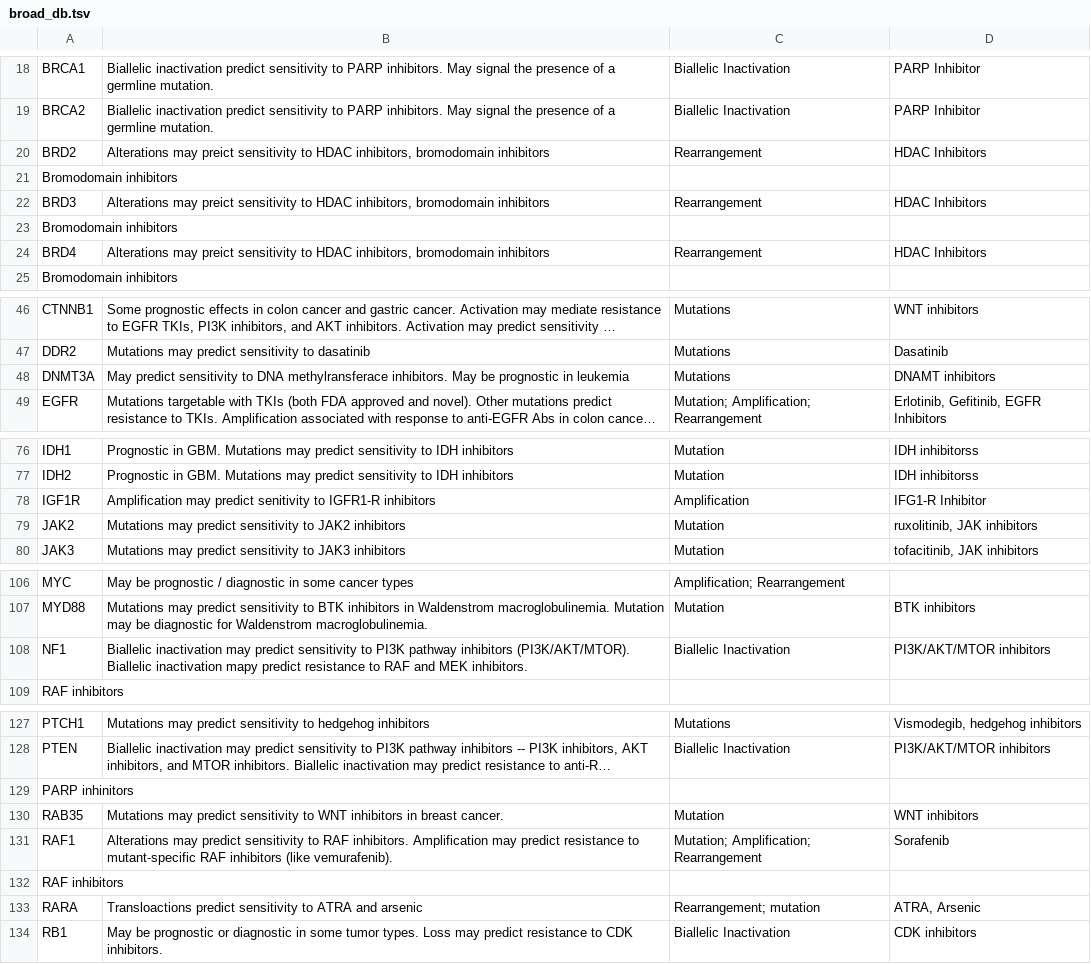
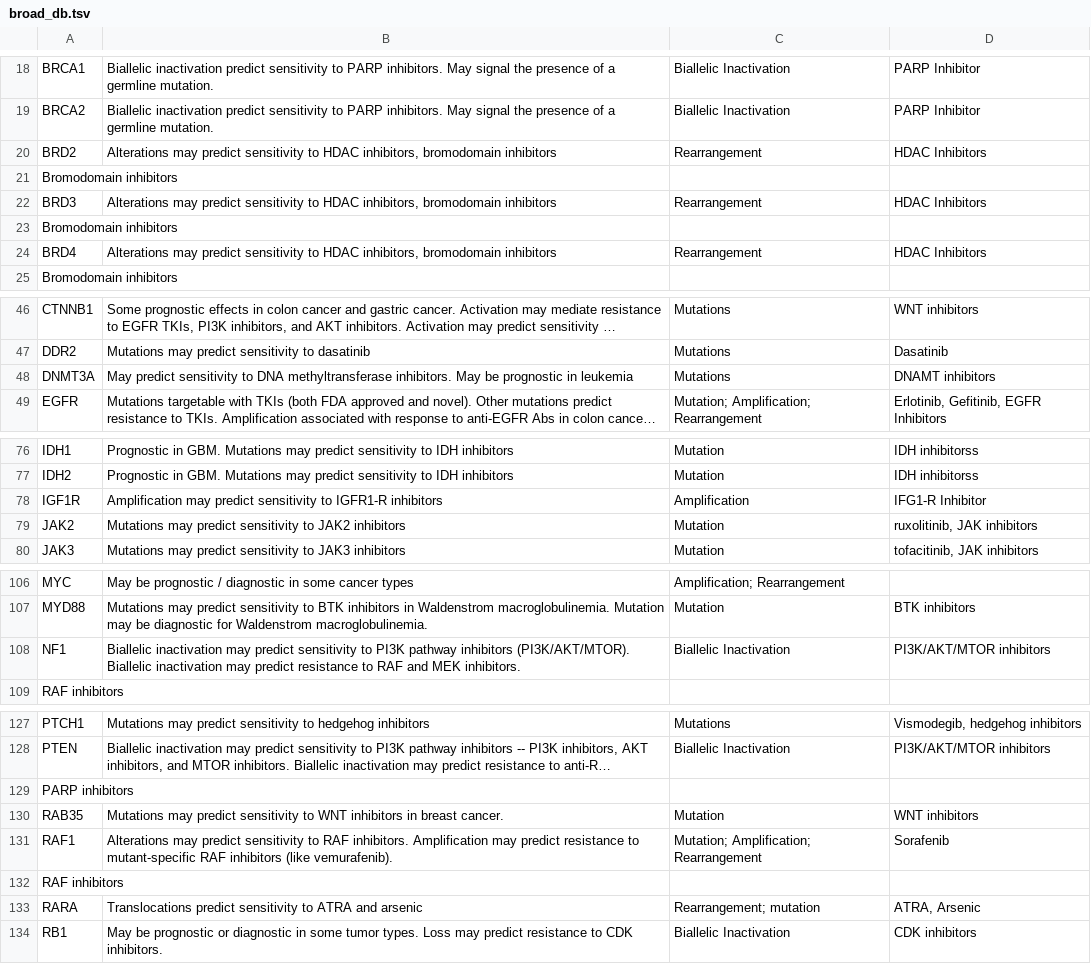
Before and after one commit to Channing-Zeng/Reporting_Suite, a TSV file: source/clinical_reporting/db/broad_db.tsv, drawn as a sheet; only a part is shown, gaps mark what is left out; long unchanged cells end in …; the diff covers the shown part only; the diff names each change by its address in the sheet, - before the commit and + after, or states it on an @@ line.

Commit message:
Small typos in actionable genes table

```diff
--- a/source/clinical_reporting/db/broad_db.tsv
+++ b/source/clinical_reporting/db/broad_db.tsv
-B20: Alterations may preict sensitivity to…
+B20: Alterations may predict sensitivity to…
-B22: Alterations may preict sensitivity to…
+B22: Alterations may predict sensitivity to…
-B24: Alterations may preict sensitivity to…
+B24: Alterations may predict sensitivity to…
-B48: …to DNA methylransferace inhibitors. May…
+B48: …to DNA methyltransferase inhibitors. May…
-B78: …may predict senitivity to IGFR1-R…
+B78: …may predict sensitivity to IGFR1-R…
-B108: …Biallelic inactivation mapy predict resistance…
+B108: …Biallelic inactivation may predict resistance…
-A129: PARP inhinitors
+A129: PARP inhibitors
-B133: Transloactions predict sensitivity…
+B133: Translocations predict sensitivity…
```
Also changed, not shown: 1 edited cell elsewhere in this file.
